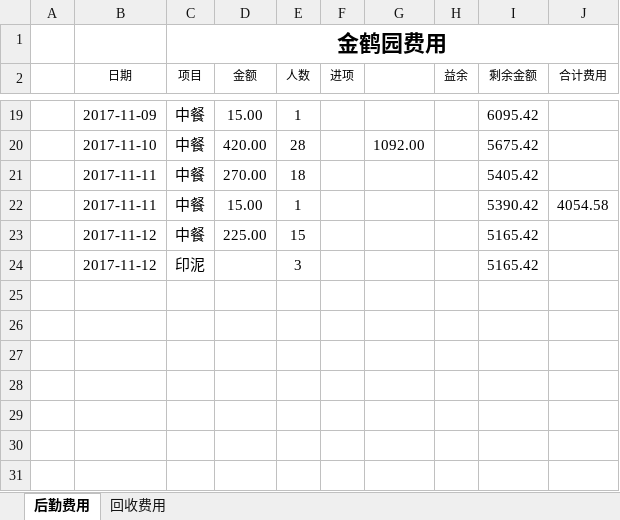
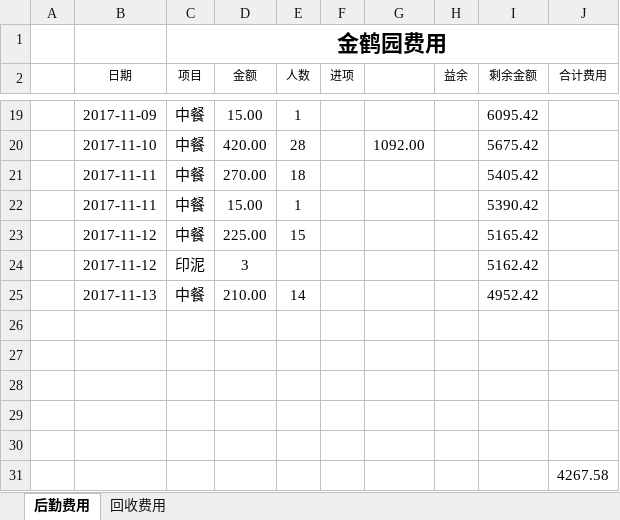
Before and after one commit to goldcn/goldcn, an Excel workbook: 十一月销售数据/金鹤园费用明细表.xlsx, sheet 后勤费用, drawn as a sheet; only a part is shown, gaps mark what is left out; values as stored, in another font and other column widths than the file's, no borders; conditional formats not drawn; addresses are those after the commit; the diff names each change by its address in the sheet, - before the commit and + after, or states it on an @@ line.

```diff
--- a/十一月销售数据/金鹤园费用明细表.xlsx (sheet 后勤费用)
+++ b/十一月销售数据/金鹤园费用明细表.xlsx (sheet 后勤费用)
-J22 (合计费用): 4054.58
+J22 (合计费用): (empty)
+row 24:  | 2017-11-12 | 印泥 | 3 |  |  |  |  | 5162.42
+row 25:  | 2017-11-13 | 中餐 | 210.00 | 14 |  |  |  | 4952.42
-row 26:  | 2017-11-12 | 印泥 |  | 3 |  |  |  | 5165.42
+row 26: (empty)
+row 27: (empty)
+row 28: (empty)
+row 29: (empty)
+row 30: (empty)
+row 31:  |  |  |  |  |  |  |  |  | 4267.58
```
Also changed, not shown: 2 other files.
